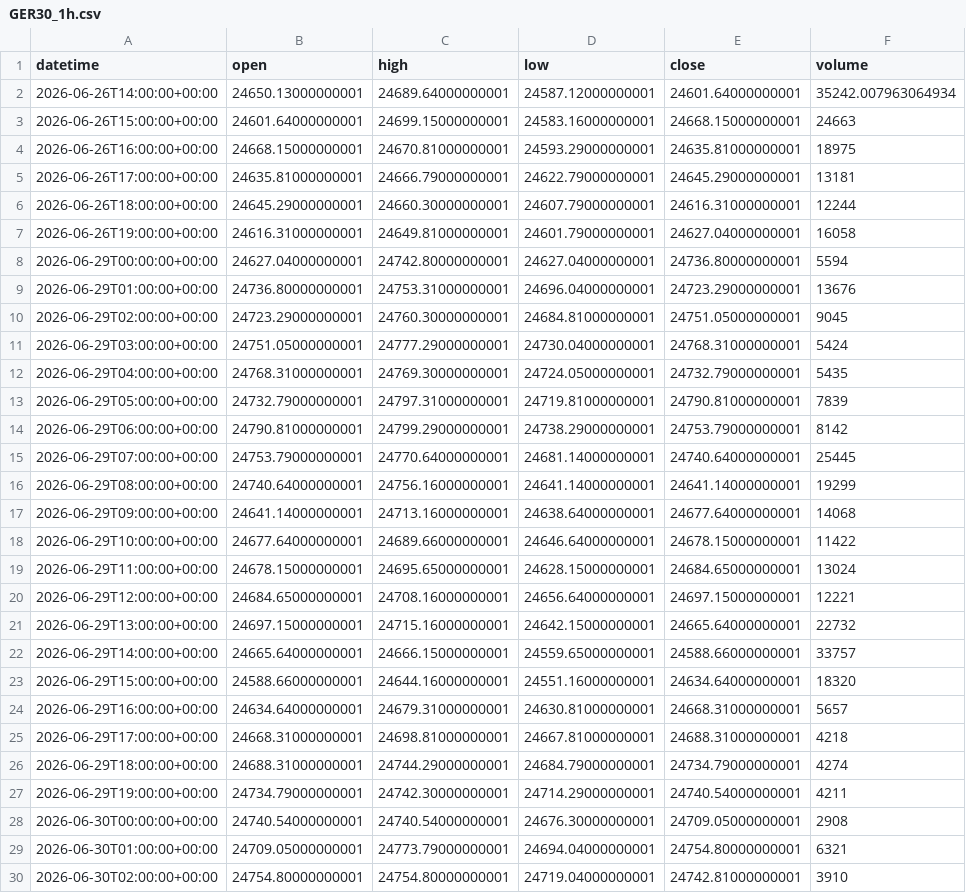
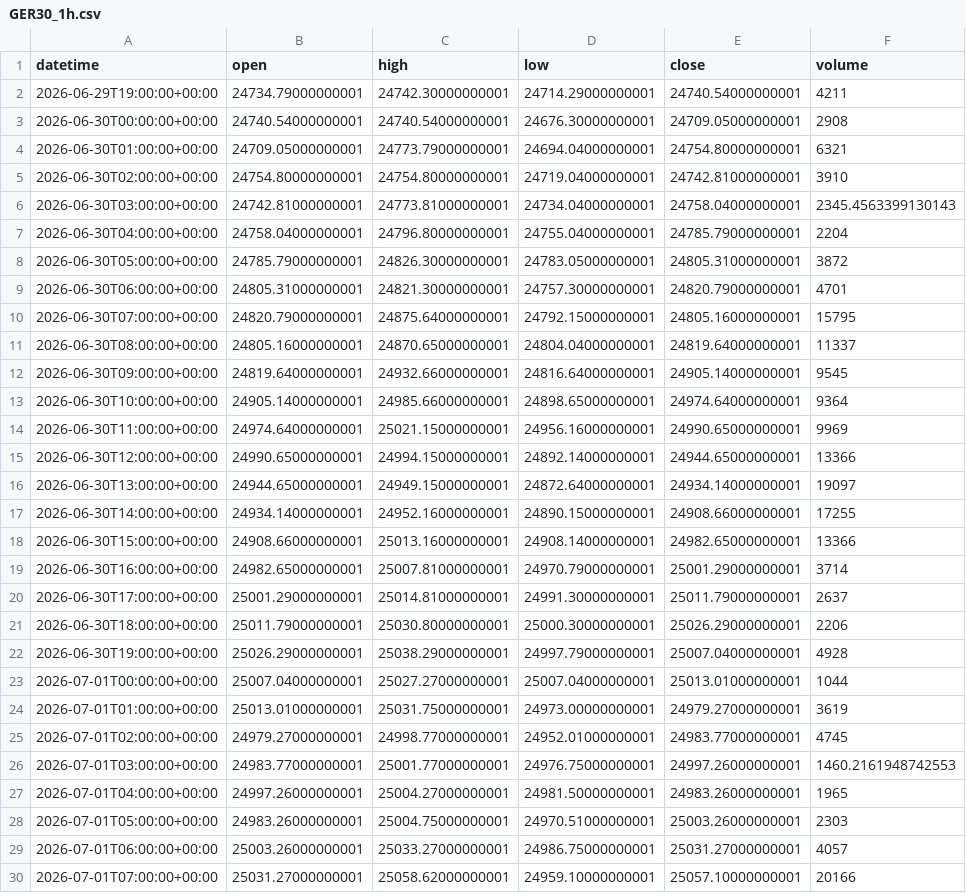
Before and after one commit to getdata-finance/ger30-1h-ohlcv-index-historical-data, a CSV file: GER30_1h.csv, drawn as a sheet; only a part is shown; the shorter side is filled out with more unchanged rows; the diff names each change by its address in the sheet, - before the commit and + after, or states it on an @@ line.

```diff
--- a/GER30_1h.csv
+++ b/GER30_1h.csv
-row 2: 2026-06-26T14:00:00+00:00 | 24650.13000000001 | 24689.64000000001 | 24587.12000000001 | 24601.64000000001 | 35242.007963064934
-row 3: 2026-06-26T15:00:00+00:00 | 24601.64000000001 | 24699.15000000001 | 24583.16000000001 | 24668.15000000001 | 24663
-row 4: 2026-06-26T16:00:00+00:00 | 24668.15000000001 | 24670.81000000001 | 24593.29000000001 | 24635.81000000001 | 18975
-row 5: 2026-06-26T17:00:00+00:00 | 24635.81000000001 | 24666.79000000001 | 24622.79000000001 | 24645.29000000001 | 13181
-row 6: 2026-06-26T18:00:00+00:00 | 24645.29000000001 | 24660.30000000001 | 24607.79000000001 | 24616.31000000001 | 12244
-row 7: 2026-06-26T19:00:00+00:00 | 24616.31000000001 | 24649.81000000001 | 24601.79000000001 | 24627.04000000001 | 16058
-row 8: 2026-06-29T00:00:00+00:00 | 24627.04000000001 | 24742.80000000001 | 24627.04000000001 | 24736.80000000001 | 5594
-row 9: 2026-06-29T01:00:00+00:00 | 24736.80000000001 | 24753.31000000001 | 24696.04000000001 | 24723.29000000001 | 13676
-row 10: 2026-06-29T02:00:00+00:00 | 24723.29000000001 | 24760.30000000001 | 24684.81000000001 | 24751.05000000001 | 9045
-row 11: 2026-06-29T03:00:00+00:00 | 24751.05000000001 | 24777.29000000001 | 24730.04000000001 | 24768.31000000001 | 5424
-row 12: 2026-06-29T04:00:00+00:00 | 24768.31000000001 | 24769.30000000001 | 24724.05000000001 | 24732.79000000001 | 5435
-row 13: 2026-06-29T05:00:00+00:00 | 24732.79000000001 | 24797.31000000001 | 24719.81000000001 | 24790.81000000001 | 7839
-row 14: 2026-06-29T06:00:00+00:00 | 24790.81000000001 | 24799.29000000001 | 24738.29000000001 | 24753.79000000001 | 8142
-row 15: 2026-06-29T07:00:00+00:00 | 24753.79000000001 | 24770.64000000001 | 24681.14000000001 | 24740.64000000001 | 25445
-row 16: 2026-06-29T08:00:00+00:00 | 24740.64000000001 | 24756.16000000001 | 24641.14000000001 | 24641.14000000001 | 19299
-row 17: 2026-06-29T09:00:00+00:00 | 24641.14000000001 | 24713.16000000001 | 24638.64000000001 | 24677.64000000001 | 14068
-row 18: 2026-06-29T10:00:00+00:00 | 24677.64000000001 | 24689.66000000001 | 24646.64000000001 | 24678.15000000001 | 11422
-row 19: 2026-06-29T11:00:00+00:00 | 24678.15000000001 | 24695.65000000001 | 24628.15000000001 | 24684.65000000001 | 13024
-row 20: 2026-06-29T12:00:00+00:00 | 24684.65000000001 | 24708.16000000001 | 24656.64000000001 | 24697.15000000001 | 12221
-row 21: 2026-06-29T13:00:00+00:00 | 24697.15000000001 | 24715.16000000001 | 24642.15000000001 | 24665.64000000001 | 22732
-row 22: 2026-06-29T14:00:00+00:00 | 24665.64000000001 | 24666.15000000001 | 24559.65000000001 | 24588.66000000001 | 33757
-row 23: 2026-06-29T15:00:00+00:00 | 24588.66000000001 | 24644.16000000001 | 24551.16000000001 | 24634.64000000001 | 18320
-row 24: 2026-06-29T16:00:00+00:00 | 24634.64000000001 | 24679.31000000001 | 24630.81000000001 | 24668.31000000001 | 5657
-row 25: 2026-06-29T17:00:00+00:00 | 24668.31000000001 | 24698.81000000001 | 24667.81000000001 | 24688.31000000001 | 4218
-row 26: 2026-06-29T18:00:00+00:00 | 24688.31000000001 | 24744.29000000001 | 24684.79000000001 | 24734.79000000001 | 4274
```
Also changed, not shown: 1 other file.
